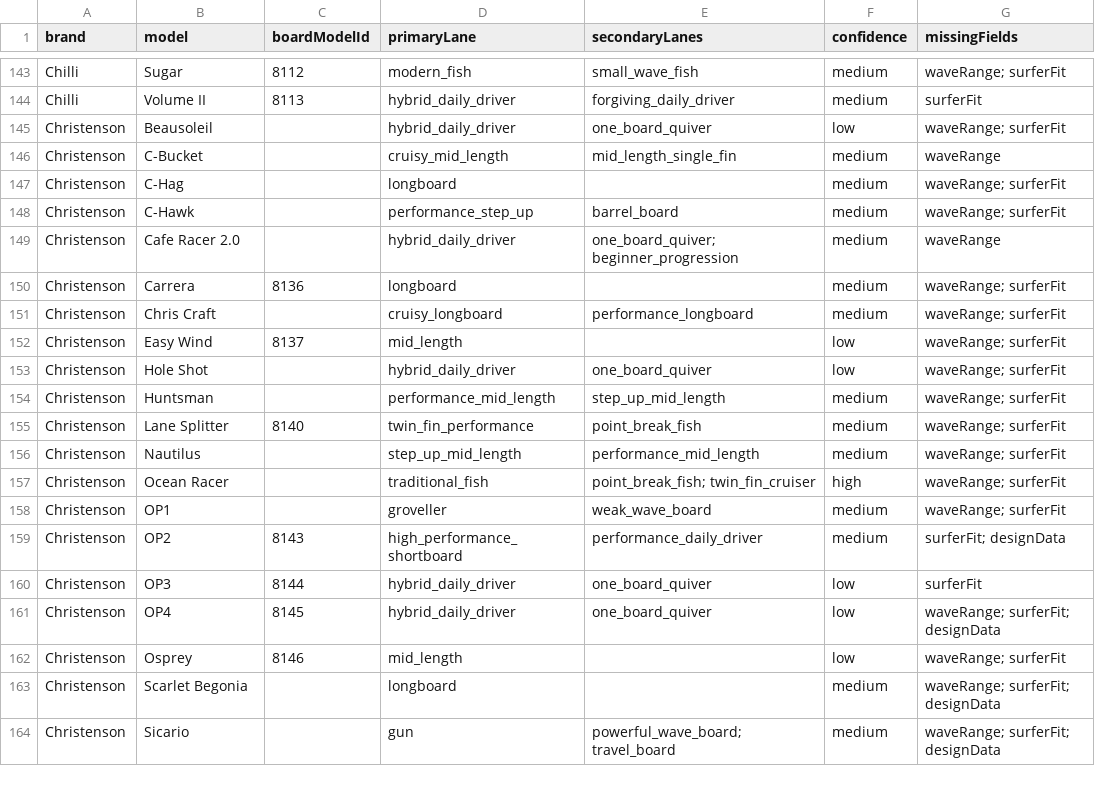
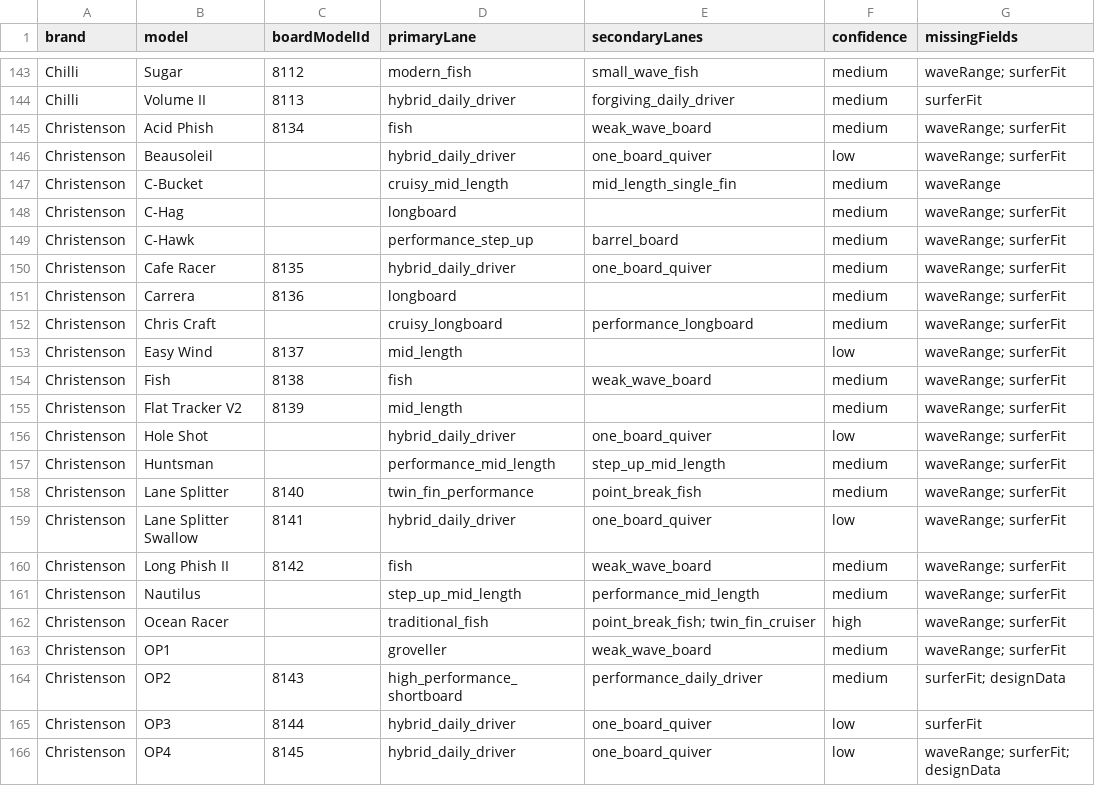
Before and after one commit to quivrr-app/quivrr-board-guide-api, a CSV file: app/knowledge/audits/board_expert_matrix_audit.csv, drawn as a sheet; only a part is shown, gaps mark what is left out; the shorter side is filled out with more unchanged rows.

```diff
--- a/app/knowledge/audits/board_expert_matrix_audit.csv
+++ b/app/knowledge/audits/board_expert_matrix_audit.csv
@@ -144,2 +144,3 @@ Chilli,Sugar,8112,modern_fish,small_wave_fish,medium,waveRange; surferFit
 Chilli,Volume II,8113,hybrid_daily_driver,forgiving_daily_driver,medium,surferFit
+Christenson,Acid Phish,8134,fish,weak_wave_board,medium,waveRange; surferFit
 Christenson,Beausoleil,,hybrid_daily_driver,one_board_quiver,low,waveRange; surferFit
@@ -148,3 +149,3 @@ Christenson,C-Hag,,longboard,,medium,waveRange; surferFit
 Christenson,C-Hawk,,performance_step_up,barrel_board,medium,waveRange; surferFit
-Christenson,Cafe Racer 2.0,,hybrid_daily_driver,one_board_quiver; beginner_progression,medium,waveRange
+Christenson,Cafe Racer,8135,hybrid_daily_driver,one_board_quiver,medium,waveRange; surferFit
 Christenson,Carrera,8136,longboard,,medium,waveRange; surferFit
@@ -152,2 +153,4 @@ Christenson,Chris Craft,,cruisy_longboard,performance_longboard,medium,waveRange
 Christenson,Easy Wind,8137,mid_length,,low,waveRange; surferFit
+Christenson,Fish,8138,fish,weak_wave_board,medium,waveRange; surferFit
+Christenson,Flat Tracker V2,8139,mid_length,,medium,waveRange; surferFit
 Christenson,Hole Shot,,hybrid_daily_driver,one_board_quiver,low,waveRange; surferFit
@@ -155,2 +158,4 @@ Christenson,Huntsman,,performance_mid_length,step_up_mid_length,medium,waveRange
 Christenson,Lane Splitter,8140,twin_fin_performance,point_break_fish,medium,waveRange; surferFit
+Christenson,Lane Splitter Swallow,8141,hybrid_daily_driver,one_board_quiver,low,waveRange; surferFit
+Christenson,Long Phish II,8142,fish,weak_wave_board,medium,waveRange; surferFit
 Christenson,Nautilus,,step_up_mid_length,performance_mid_length,medium,waveRange; surferFit
```
Also changed, not shown: app/knowledge/audits/board_intelligence_matrix_gap_report.csv, app/knowledge/audits/brand_metadata_coverage.csv, 37 other files.
